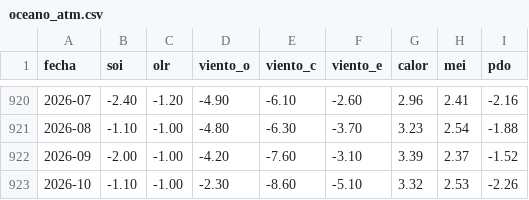
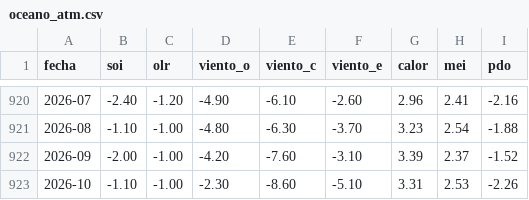
Before and after one commit to andresffigueroaa-blip/ensoperu, a CSV file: sitio/datos/indices/oceano_atm.csv, drawn as a sheet; only a part is shown, gaps mark what is left out.

Commit message:
datos: actualización automática 2026-11-14

```diff
--- a/sitio/datos/indices/oceano_atm.csv
+++ b/sitio/datos/indices/oceano_atm.csv
@@ -922,2 +922,2 @@ fecha,soi,olr,viento_o,viento_c,viento_e,calor,mei,pdo
 2026-09,-2.00,-1.00,-4.20,-7.60,-3.10,3.39,2.37,-1.52
-2026-10,-1.10,-1.00,-2.30,-8.60,-5.10,3.32,2.53,-2.26
+2026-10,-1.10,-1.00,-2.30,-8.60,-5.10,3.31,2.53,-2.26
```
Also changed, not shown: 15 other files.
